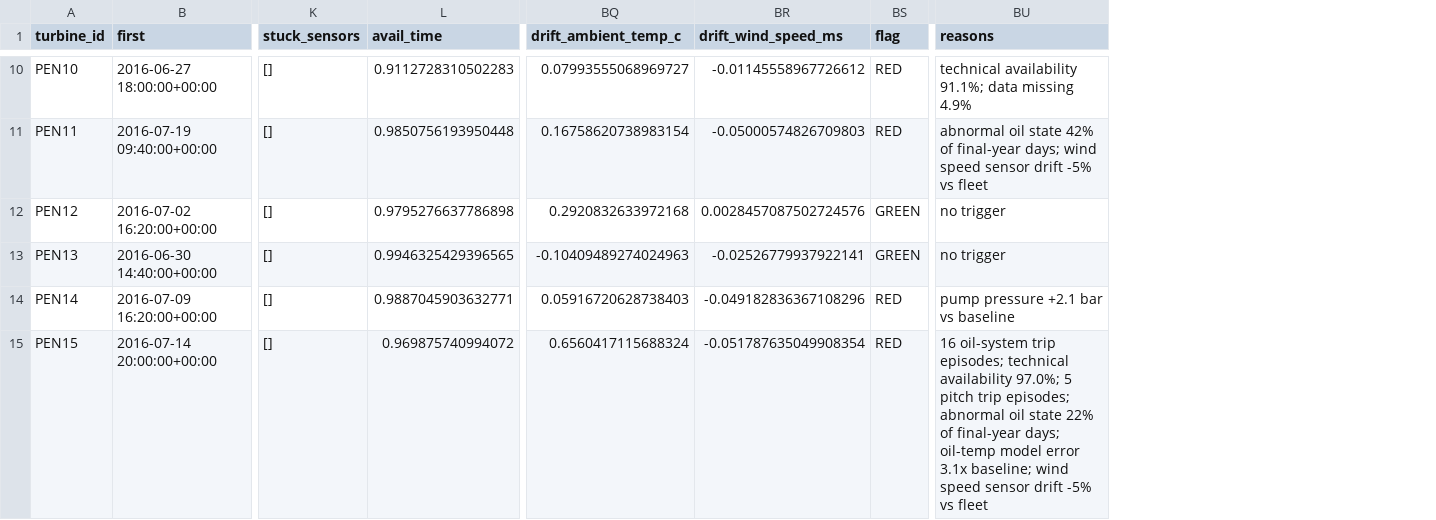
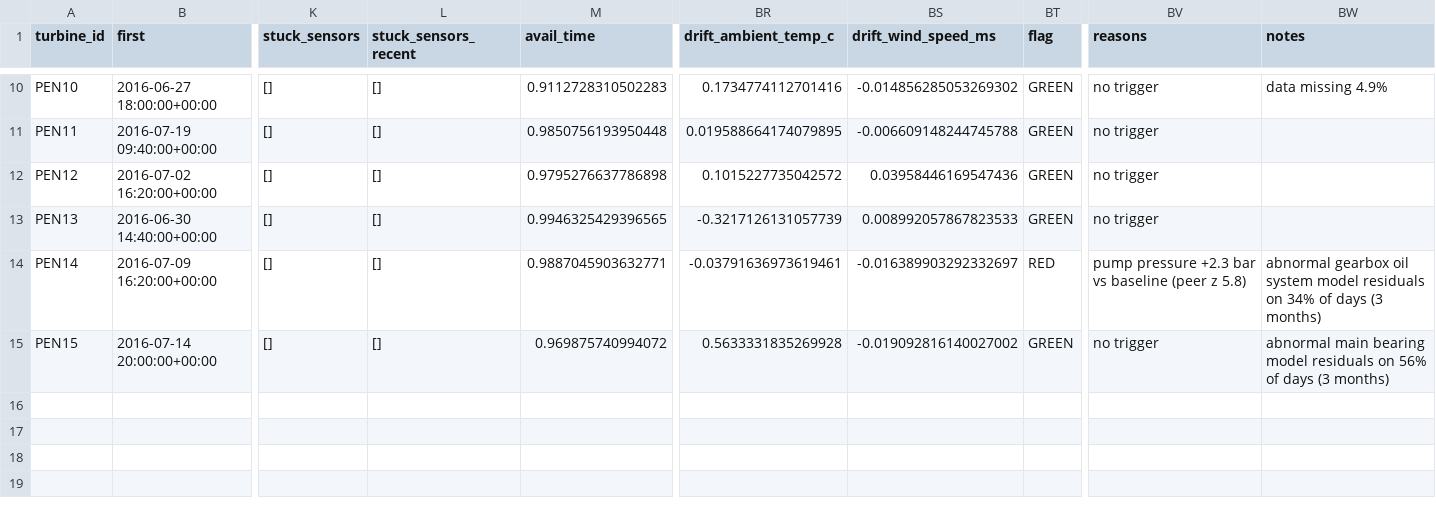
Before and after one commit to 7empestx/open-data-ml, a CSV file: projects/windml/reports/penmanshiel/tables/scorecard.csv, drawn as a sheet; only a part is shown, gaps mark what is left out; addresses are those after the commit; the diff covers the shown part only; the diff names each change by its address in the sheet, - before the commit and + after, or states it on an @@ line.

```diff
--- a/projects/windml/reports/penmanshiel/tables/scorecard.csv
+++ b/projects/windml/reports/penmanshiel/tables/scorecard.csv
+column L (stuck_sensors_recent), rows 10-15: all []
+column BW (notes), rows 10-15: data missing 4.9% |  |  |  | abnormal gearbox oil system model residuals on 34% of days (3 months) | abnormal main bearing model residuals on 56% of days (3 months)
-BR10 (drift_ambient_temp_c): 0.07993555068969727
+BR10 (drift_ambient_temp_c): 0.1734774112701416
-BS10 (drift_wind_speed_ms): -0.01145558967726612
+BS10 (drift_wind_speed_ms): -0.014856285053269302
-BT10:BT11 (flag): RED
+BT10:BT11 (flag): GREEN
-BV10 (reasons): technical availability 91.1%; data missing 4.9%
+BV10 (reasons): no trigger
-BR11 (drift_ambient_temp_c): 0.16758620738983154
+BR11 (drift_ambient_temp_c): 0.019588664174079895
-BS11 (drift_wind_speed_ms): -0.05000574826709803
+BS11 (drift_wind_speed_ms): -0.006609148244745788
-BV11 (reasons): abnormal oil state 42% of final-year days; wind speed sensor drift -5% vs fleet
+BV11 (reasons): no trigger
-BR12 (drift_ambient_temp_c): 0.2920832633972168
+BR12 (drift_ambient_temp_c): 0.1015227735042572
-BS12 (drift_wind_speed_ms): 0.0028457087502724576
+BS12 (drift_wind_speed_ms): 0.03958446169547436
-BR13 (drift_ambient_temp_c): -0.10409489274024963
+BR13 (drift_ambient_temp_c): -0.3217126131057739
-BS13 (drift_wind_speed_ms): -0.02526779937922141
+BS13 (drift_wind_speed_ms): 0.008992057867823533
-BR14 (drift_ambient_temp_c): 0.05916720628738403
+BR14 (drift_ambient_temp_c): -0.03791636973619461
-BS14 (drift_wind_speed_ms): -0.049182836367108296
+BS14 (drift_wind_speed_ms): -0.016389903292332697
-BV14 (reasons): pump pressure +2.1 bar vs baseline
+BV14 (reasons): pump pressure +2.3 bar vs baseline (peer z 5.8)
-BR15 (drift_ambient_temp_c): 0.6560417115688324
+BR15 (drift_ambient_temp_c): 0.5633331835269928
-BS15 (drift_wind_speed_ms): -0.051787635049908354
+BS15 (drift_wind_speed_ms): -0.019092816140027002
-BT15 (flag): RED
+BT15 (flag): GREEN
-BV15 (reasons): 16 oil-system trip episodes; technical availability 97.0%; 5 pitch trip episodes; abnormal oil state 22% of final-year days; oil-temp model error 3.1x baseline; wind speed sensor drift -5% vs fleet
+BV15 (reasons): no trigger
```
Also changed, not shown: 31 edited cells elsewhere in this file, projects/windml/reports/acme_messy/tables/scorecard.csv, projects/windml/reports/kelmarsh/tables/drift.csv, 29 other files.
